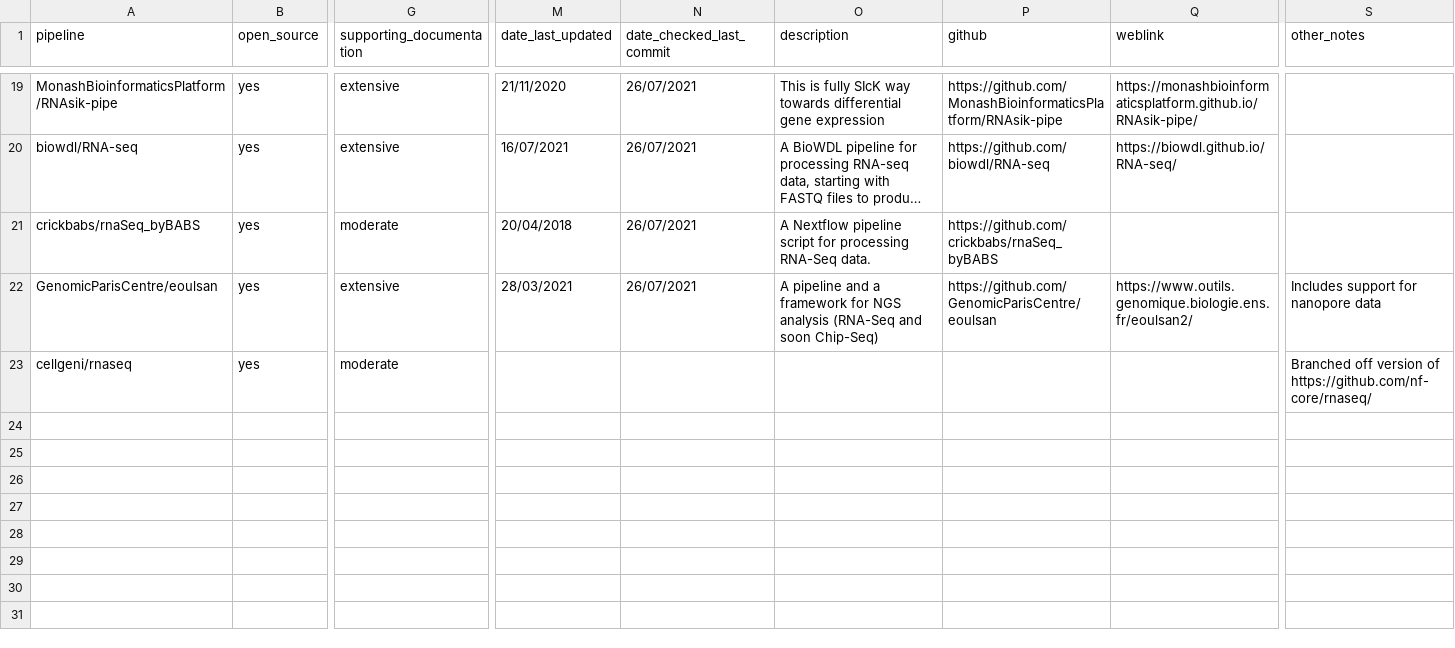
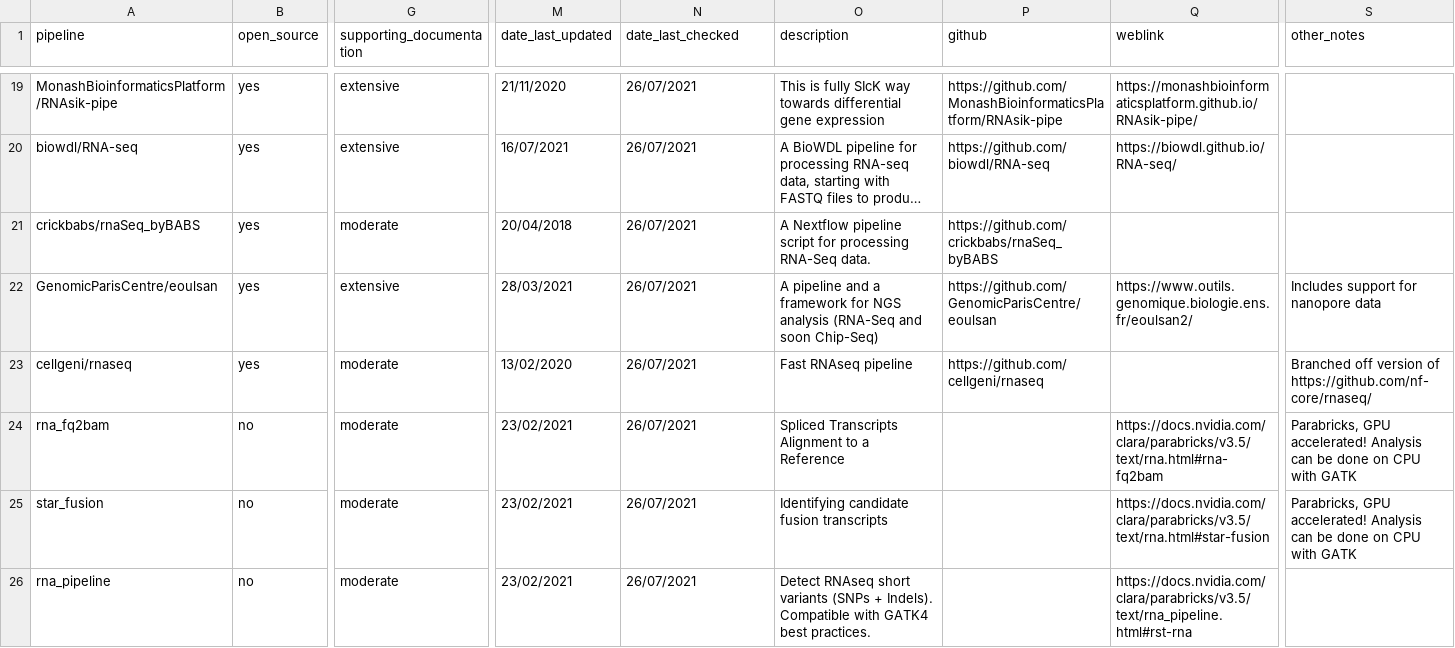
Before and after one commit to leahkemp/current_pipelines, a CSV file: rna_pipelines.csv, drawn as a sheet; only a part is shown, gaps mark what is left out; long unchanged cells end in …; rows hold the shown columns only; the diff names each change by its address in the sheet, - before the commit and + after, or states it on an @@ line.

Commit message:
Updates

```diff
--- a/rna_pipelines.csv
+++ b/rna_pipelines.csv
-N1: date_checked_last_commit
+N1: date_last_checked
-M23 (date_last_updated): (empty)
+M23 (date_last_updated): 13/02/2020
-N23 (date_last_checked): (empty)
+N23 (date_last_checked): 26/07/2021
-O23 (description): (empty)
+O23 (description): Fast RNAseq pipeline
-P23 (github): (empty)
+P23 (github): https://github.com/cellgeni/rnaseq
+row 24: rna_fq2bam | no | moderate | 23/02/2021 | 26/07/2021 | Spliced Transcripts Alignment to a Reference |  | https://docs.nvidia.com/clara/parabricks/v3.5/text/rna.html#rna-fq2bam | Parabricks, GPU accelerated! Analysis can be done on CPU with GATK
+row 25: star_fusion | no | moderate | 23/02/2021 | 26/07/2021 | Identifying candidate fusion transcripts |  | https://docs.nvidia.com/clara/parabricks/v3.5/text/rna.html#star-fusion | Parabricks, GPU accelerated! Analysis can be done on CPU with GATK
+row 26: rna_pipeline | no | moderate | 23/02/2021 | 26/07/2021 | Detect RNAseq short variants (SNPs + Indels). Compatible with GATK4 best practices. |  | https://docs.nvidia.com/clara/parabricks/v3.5/text/rna_pipeline.html#rst-rna
```
